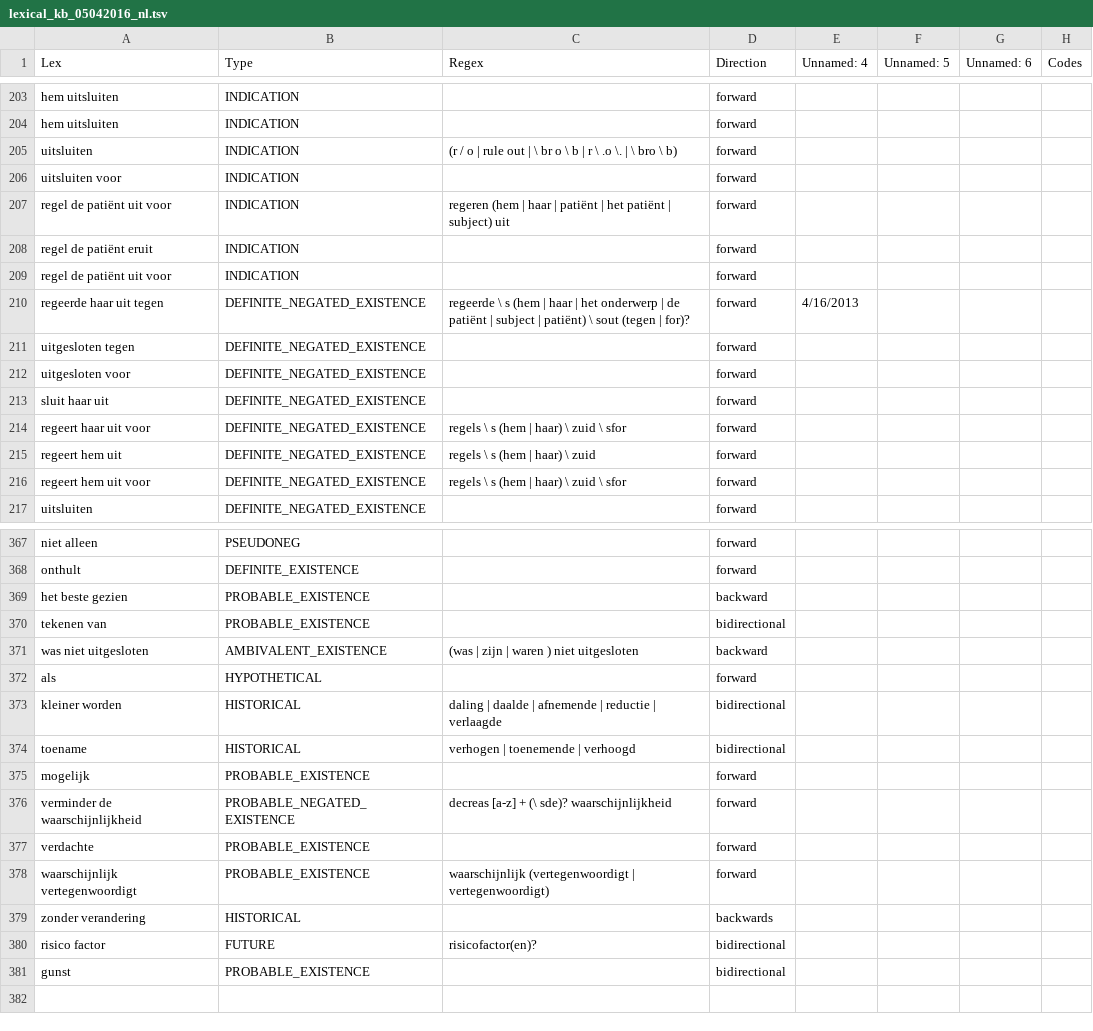
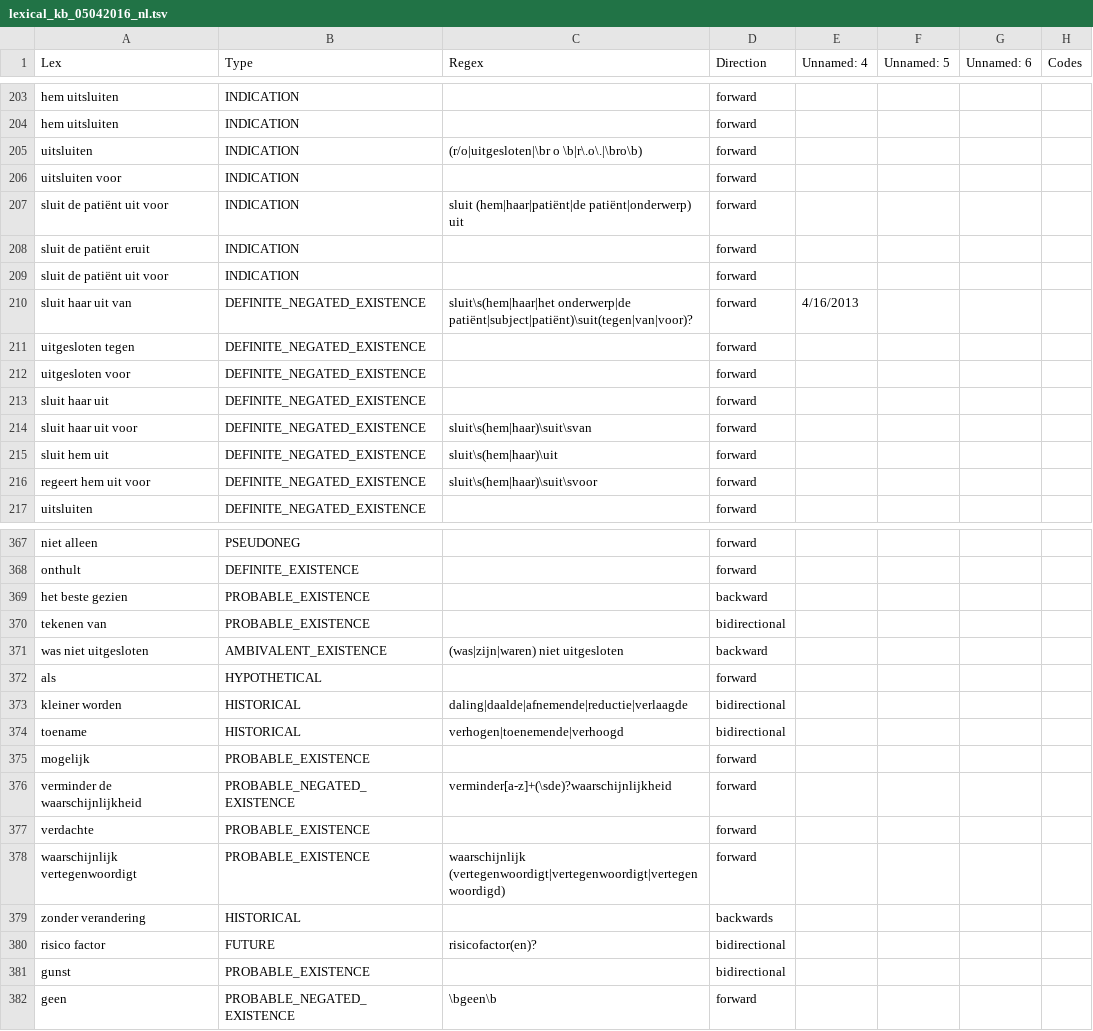
Before and after one commit to maastroclinic/pyConTextNLP, a TSV file: KB/lexical_kb_05042016_nl.tsv, drawn as a sheet; only a part is shown, gaps mark what is left out; the diff covers the shown part only.

Commit message:
regex corrections

```diff
--- a/KB/lexical_kb_05042016_nl.tsv
+++ b/KB/lexical_kb_05042016_nl.tsv
@@ -204,8 +204,8 @@ hem uitsluiten	INDICATION		forward
 hem uitsluiten	INDICATION		forward				
-uitsluiten	INDICATION	(r / o | rule out | \ br o \ b | r \ .o \. | \ bro \ b)	forward				
+uitsluiten	INDICATION	(r/o|uitgesloten|\br o \b|r\.o\.|\bro\b)	forward				
 uitsluiten voor	INDICATION		forward				
-regel de patiënt uit voor	INDICATION	regeren (hem | haar | patiënt | het patiënt | subject) uit	forward				
-regel de patiënt eruit	INDICATION		forward				
-regel de patiënt uit voor	INDICATION		forward				
-regeerde haar uit tegen	DEFINITE_NEGATED_EXISTENCE	regeerde \ s (hem | haar | het onderwerp | de patiënt | subject | patiënt) \ sout (tegen | for)?	forward	4/16/2013			
+sluit de patiënt uit voor	INDICATION	sluit (hem|haar|patiënt|de patiënt|onderwerp) uit	forward				
+sluit de patiënt eruit	INDICATION		forward				
+sluit de patiënt uit voor	INDICATION		forward				
+sluit haar uit van	DEFINITE_NEGATED_EXISTENCE	sluit\s(hem|haar|het onderwerp|de patiënt|subject|patiënt)\suit(tegen|van|voor)?	forward	4/16/2013			
 uitgesloten tegen	DEFINITE_NEGATED_EXISTENCE		forward				
@@ -213,5 +213,5 @@ uitgesloten voor	DEFINITE_NEGATED_EXISTENCE		forward
 sluit haar uit	DEFINITE_NEGATED_EXISTENCE		forward				
-regeert haar uit voor	DEFINITE_NEGATED_EXISTENCE	regels \ s (hem | haar) \ zuid \ sfor	forward				
-regeert hem uit	DEFINITE_NEGATED_EXISTENCE	regels \ s (hem | haar) \ zuid	forward				
-regeert hem uit voor	DEFINITE_NEGATED_EXISTENCE	regels \ s (hem | haar) \ zuid \ sfor	forward				
+sluit haar uit voor	DEFINITE_NEGATED_EXISTENCE	sluit\s(hem|haar)\suit\svan	forward				
+sluit hem uit	DEFINITE_NEGATED_EXISTENCE	sluit\s(hem|haar)\uit	forward				
+regeert hem uit voor	DEFINITE_NEGATED_EXISTENCE	sluit\s(hem|haar)\suit\svoor	forward				
 uitsluiten	DEFINITE_NEGATED_EXISTENCE		forward				
@@ -370,10 +370,10 @@ het beste gezien	PROBABLE_EXISTENCE		backward
 tekenen van	PROBABLE_EXISTENCE		bidirectional				
-was niet uitgesloten	AMBIVALENT_EXISTENCE	(was | zijn | waren ) niet uitgesloten	backward				
+was niet uitgesloten	AMBIVALENT_EXISTENCE	(was|zijn|waren) niet uitgesloten	backward				
 als	HYPOTHETICAL		forward				
-kleiner worden	HISTORICAL	daling | daalde | afnemende | reductie | verlaagde	bidirectional				
-toename	HISTORICAL	verhogen | toenemende | verhoogd	bidirectional				
+kleiner worden	HISTORICAL	daling|daalde|afnemende|reductie|verlaagde	bidirectional				
+toename	HISTORICAL	verhogen|toenemende|verhoogd	bidirectional				
 mogelijk	PROBABLE_EXISTENCE		forward				
-verminder de waarschijnlijkheid	PROBABLE_NEGATED_EXISTENCE	decreas [a-z] + (\ sde)? waarschijnlijkheid	forward				
+verminder de waarschijnlijkheid	PROBABLE_NEGATED_EXISTENCE	verminder[a-z]+(\sde)?waarschijnlijkheid	forward				
 verdachte	PROBABLE_EXISTENCE		forward				
-waarschijnlijk vertegenwoordigt	PROBABLE_EXISTENCE	waarschijnlijk (vertegenwoordigt | vertegenwoordigt)	forward				
+waarschijnlijk vertegenwoordigt	PROBABLE_EXISTENCE	waarschijnlijk (vertegenwoordigt|vertegenwoordigt|vertegenwoordigd)	forward				
 zonder verandering	HISTORICAL		backwards				
@@ -381 +381,2 @@ risico factor	FUTURE	risicofactor(en)?	bidirectional
 gunst	PROBABLE_EXISTENCE		bidirectional				
+geen	PROBABLE_NEGATED_EXISTENCE	\bgeen\b	forward				
```
Also changed, not shown: 51 edited cells elsewhere in this file.
